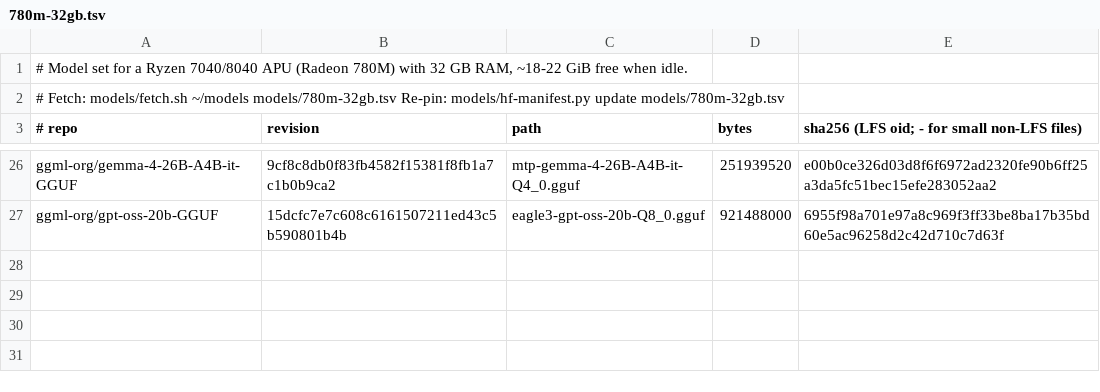
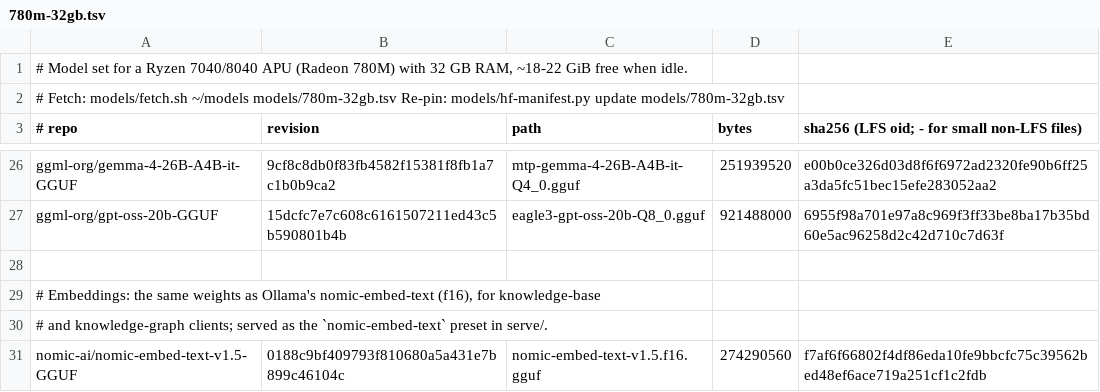
Before and after one commit to cyberpuffin-digital/amd-ryzen-inference-testing, a TSV file: models/780m-32gb.tsv, drawn as a sheet; only a part is shown, gaps mark what is left out.

```diff
--- a/models/780m-32gb.tsv
+++ b/models/780m-32gb.tsv
@@ -27 +27,5 @@ ggml-org/gemma-4-26B-A4B-it-GGUF	9cf8c8db0f83fb4582f15381f8fb1a7c1b0b9ca2	mtp-ge
 ggml-org/gpt-oss-20b-GGUF	15dcfc7e7c608c6161507211ed43c5b590801b4b	eagle3-gpt-oss-20b-Q8_0.gguf	921488000	6955f98a701e97a8c969f3ff33be8ba17b35bd60e5ac96258d2c42d710c7d63f
+
+# Embeddings: the same weights as Ollama's nomic-embed-text (f16), for knowledge-base
+# and knowledge-graph clients; served as the `nomic-embed-text` preset in serve/.
+nomic-ai/nomic-embed-text-v1.5-GGUF	0188c9bf409793f810680a5a431e7b899c46104c	nomic-embed-text-v1.5.f16.gguf	274290560	f7af6f66802f4df86eda10fe9bbcfc75c39562bed48ef6ace719a251cf1c2fdb
```
Also changed, not shown: 4 other files.
